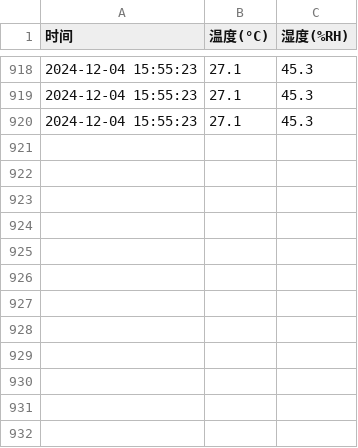
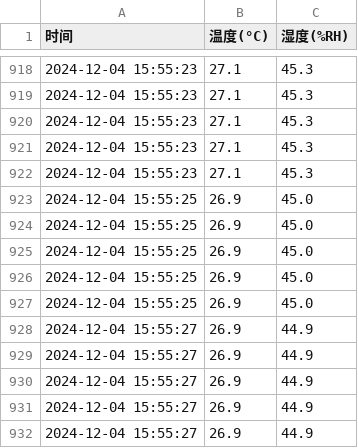
Before and after one commit to Darling33530/sensor_data, a CSV file: sensor_logs/sensor_log_20260701.csv, drawn as a sheet; only a part is shown, gaps mark what is left out; the diff names each change by its address in the sheet, - before the commit and + after, or states it on an @@ line.

Commit message:
📊 传感器数据更新 @ 2026-07-01 14:59:39

```diff
--- a/sensor_logs/sensor_log_20260701.csv
+++ b/sensor_logs/sensor_log_20260701.csv
+row 921: 2024-12-04 15:55:23 | 27.1 | 45.3
+row 922: 2024-12-04 15:55:23 | 27.1 | 45.3
+row 923: 2024-12-04 15:55:25 | 26.9 | 45.0
+row 924: 2024-12-04 15:55:25 | 26.9 | 45.0
+row 925: 2024-12-04 15:55:25 | 26.9 | 45.0
+row 926: 2024-12-04 15:55:25 | 26.9 | 45.0
+row 927: 2024-12-04 15:55:25 | 26.9 | 45.0
+row 928: 2024-12-04 15:55:27 | 26.9 | 44.9
+row 929: 2024-12-04 15:55:27 | 26.9 | 44.9
+row 930: 2024-12-04 15:55:27 | 26.9 | 44.9
+row 931: 2024-12-04 15:55:27 | 26.9 | 44.9
+row 932: 2024-12-04 15:55:27 | 26.9 | 44.9
```
